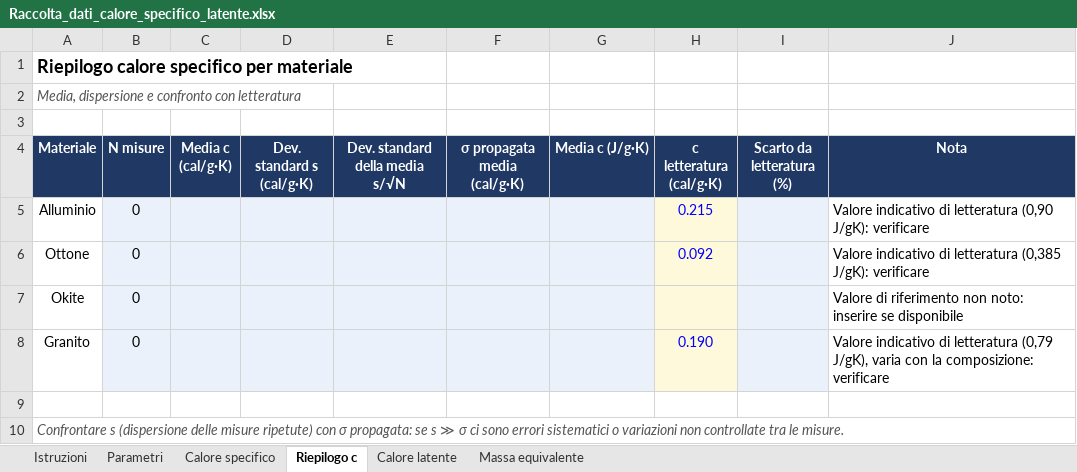
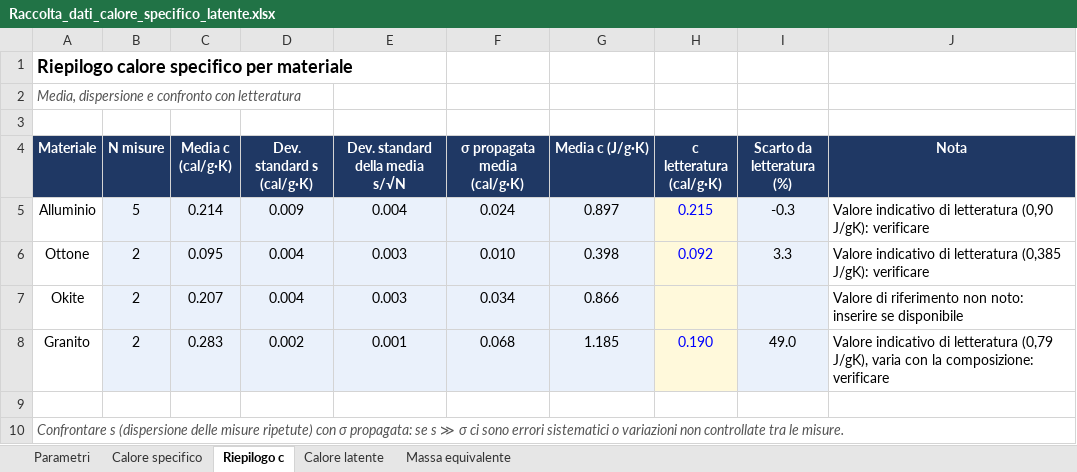
Before and after one commit to fmiloz/termodinamica_PP1, an Excel workbook: Raccolta_dati_calore_specifico_latente.xlsx, sheet Riepilogo c, drawn as a sheet; values as stored, in another font and other column widths than the file's, no borders; the diff names each change by its address in the sheet, - before the commit and + after, or states it on an @@ line.

```diff
--- a/Raccolta_dati_calore_specifico_latente.xlsx (sheet Riepilogo c)
+++ b/Raccolta_dati_calore_specifico_latente.xlsx (sheet Riepilogo c)
-sheet tab: Istruzioni
-B5 (N misure): 0
+B5 (N misure): 5
-C5 (Media c (cal/g·K)): (empty)
+C5 (Media c (cal/g·K)): 0.214
-D5 (Dev. standard s (cal/g·K)): (empty)
+D5 (Dev. standard s (cal/g·K)): 0.009
-E5 (Dev. standard della media s/√N): (empty)
+E5 (Dev. standard della media s/√N): 0.004
-F5 (σ propagata media (cal/g·K)): (empty)
+F5 (σ propagata media (cal/g·K)): 0.024
-G5 (Media c (J/g·K)): (empty)
+G5 (Media c (J/g·K)): 0.897
-I5 (Scarto da letteratura (%)): (empty)
+I5 (Scarto da letteratura (%)): -0.3
-B6:B8 (N misure): 0
+B6:B8 (N misure): 2
-C6 (Media c (cal/g·K)): (empty)
+C6 (Media c (cal/g·K)): 0.095
-D6:D7 (Dev. standard s (cal/g·K)): (empty)
+D6:D7 (Dev. standard s (cal/g·K)): 0.004
-E6:E7 (Dev. standard della media s/√N): (empty)
+E6:E7 (Dev. standard della media s/√N): 0.003
-F6 (σ propagata media (cal/g·K)): (empty)
+F6 (σ propagata media (cal/g·K)): 0.010
-G6 (Media c (J/g·K)): (empty)
+G6 (Media c (J/g·K)): 0.398
-I6 (Scarto da letteratura (%)): (empty)
+I6 (Scarto da letteratura (%)): 3.3
-C7 (Media c (cal/g·K)): (empty)
+C7 (Media c (cal/g·K)): 0.207
-F7 (σ propagata media (cal/g·K)): (empty)
+F7 (σ propagata media (cal/g·K)): 0.034
-G7 (Media c (J/g·K)): (empty)
+G7 (Media c (J/g·K)): 0.866
-C8 (Media c (cal/g·K)): (empty)
+C8 (Media c (cal/g·K)): 0.283
-D8 (Dev. standard s (cal/g·K)): (empty)
+D8 (Dev. standard s (cal/g·K)): 0.002
-E8 (Dev. standard della media s/√N): (empty)
+E8 (Dev. standard della media s/√N): 0.001
-F8 (σ propagata media (cal/g·K)): (empty)
+F8 (σ propagata media (cal/g·K)): 0.068
-G8 (Media c (J/g·K)): (empty)
+G8 (Media c (J/g·K)): 1.185
-I8 (Scarto da letteratura (%)): (empty)
+I8 (Scarto da letteratura (%)): 49.0
```
Also changed, not shown: sheet Calore specifico, sheet Calore latente, sheet Massa equivalente, sheet Parametri, formulas that keep their value.
